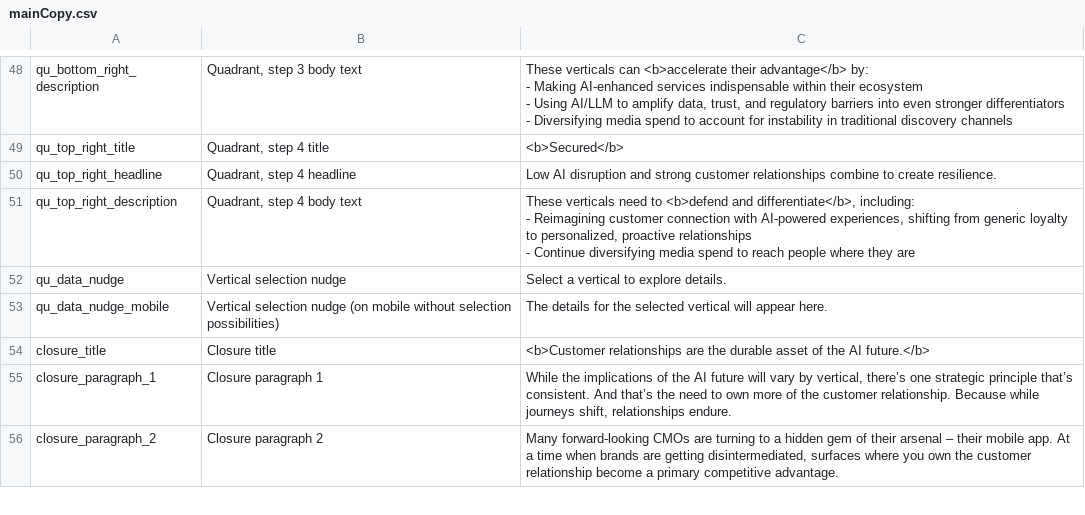
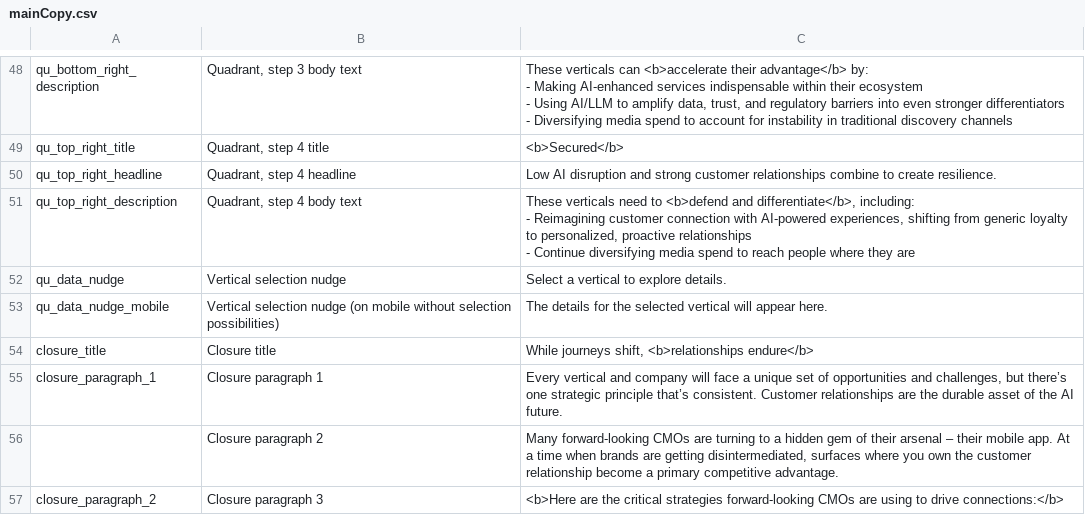
Before and after one commit to parabolestudio/molocobcgreport, a CSV file: public/data/mainCopy.csv, drawn as a sheet; only a part is shown, gaps mark what is left out; the diff covers the shown part only.

Commit message:
Added new content to closure section (WIP)

```diff
--- a/public/data/mainCopy.csv
+++ b/public/data/mainCopy.csv
@@ -83,4 +83,5 @@ qu_data_nudge,Vertical selection nudge,Select a vertical to explore details.
 qu_data_nudge_mobile,Vertical selection nudge (on mobile without selection possibilities),The details for the selected vertical will appear here.
-closure_title,Closure title,<b>Customer relationships are the durable asset of the AI future.</b>
-closure_paragraph_1,Closure paragraph 1,"While the implications of the AI future will vary by vertical, there’s one strategic principle that’s consistent. And that’s the need to own more of the customer relationship. Because while journeys shift, relationships endure."
-closure_paragraph_2,Closure paragraph 2,"Many forward-looking CMOs are turning to a hidden gem of their arsenal – their mobile app. At a time when brands are getting disintermediated, surfaces where you own the customer relationship become a primary competitive advantage."
+closure_title,Closure title,"While journeys shift, <b>relationships endure</b>"
+closure_paragraph_1,Closure paragraph 1,"Every vertical and company will face a unique set of opportunities and challenges, but there’s one strategic principle that’s consistent. Customer relationships are the durable asset of the AI future."
+,Closure paragraph 2,"Many forward-looking CMOs are turning to a hidden gem of their arsenal – their mobile app. At a time when brands are getting disintermediated, surfaces where you own the customer relationship become a primary competitive advantage."
+closure_paragraph_2,Closure paragraph 3,<b>Here are the critical strategies forward-looking CMOs are using to drive connections:</b>
```
Also changed, not shown: 3 added rows, 1 removed row and 7 edited cells elsewhere in this file, 5 other files.
